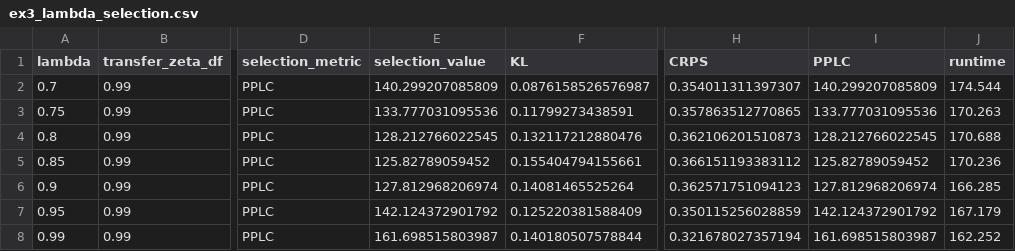
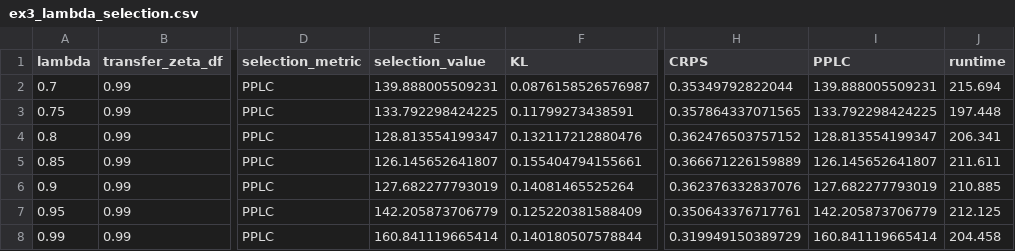
Before and after one commit to AntonioAPDL/exdqlm---Article, a CSV file: analysis/manuscript/outputs/tables/ex3_lambda_selection.csv, drawn as a sheet; only a part is shown, gaps mark what is left out; the diff names each change by its address in the sheet, - before the commit and + after, or states it on an @@ line.

```diff
--- a/analysis/manuscript/outputs/tables/ex3_lambda_selection.csv
+++ b/analysis/manuscript/outputs/tables/ex3_lambda_selection.csv
-E2 (selection_value): 140.299207085809
+E2 (selection_value): 139.888005509231
-H2 (CRPS): 0.354011311397307
+H2 (CRPS): 0.35349792822044
-I2 (PPLC): 140.299207085809
+I2 (PPLC): 139.888005509231
-J2 (runtime): 174.544
+J2 (runtime): 215.694
-E3 (selection_value): 133.777031095536
+E3 (selection_value): 133.792298424225
-H3 (CRPS): 0.357863512770865
+H3 (CRPS): 0.357864337071565
-I3 (PPLC): 133.777031095536
+I3 (PPLC): 133.792298424225
-J3 (runtime): 170.263
+J3 (runtime): 197.448
-E4 (selection_value): 128.212766022545
+E4 (selection_value): 128.813554199347
-H4 (CRPS): 0.362106201510873
+H4 (CRPS): 0.362476503757152
-I4 (PPLC): 128.212766022545
+I4 (PPLC): 128.813554199347
-J4 (runtime): 170.688
+J4 (runtime): 206.341
-E5 (selection_value): 125.82789059452
+E5 (selection_value): 126.145652641807
-H5 (CRPS): 0.366151193383112
+H5 (CRPS): 0.366671226159889
-I5 (PPLC): 125.82789059452
+I5 (PPLC): 126.145652641807
-J5 (runtime): 170.236
+J5 (runtime): 211.611
-E6 (selection_value): 127.812968206974
+E6 (selection_value): 127.682277793019
-H6 (CRPS): 0.362571751094123
+H6 (CRPS): 0.362376332837076
-I6 (PPLC): 127.812968206974
+I6 (PPLC): 127.682277793019
-J6 (runtime): 166.285
+J6 (runtime): 210.885
-E7 (selection_value): 142.124372901792
+E7 (selection_value): 142.205873706779
-H7 (CRPS): 0.350115256028859
+H7 (CRPS): 0.350643376717761
-I7 (PPLC): 142.124372901792
+I7 (PPLC): 142.205873706779
-J7 (runtime): 167.179
+J7 (runtime): 212.125
-E8 (selection_value): 161.698515803987
+E8 (selection_value): 160.841119665414
-H8 (CRPS): 0.321678027357194
+H8 (CRPS): 0.319949150389729
-I8 (PPLC): 161.698515803987
+I8 (PPLC): 160.841119665414
-J8 (runtime): 162.252
+J8 (runtime): 204.458
```
Also changed, not shown: analysis/manuscript/outputs/tables/benchmark_environment.csv, analysis/manuscript/outputs/tables/ex3_diagnostics_summary.csv, 20 other files.
